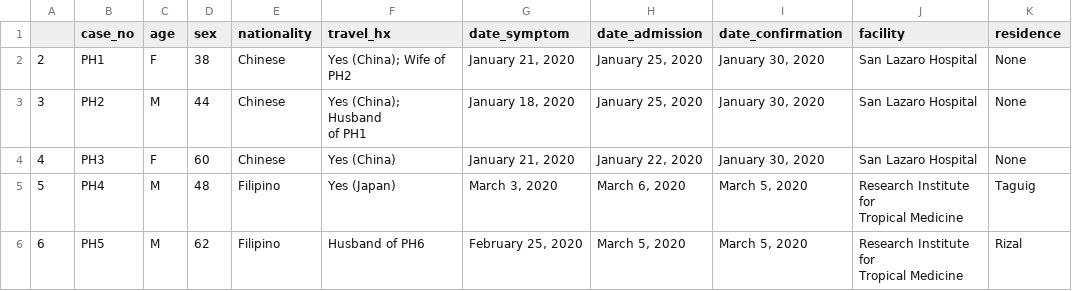
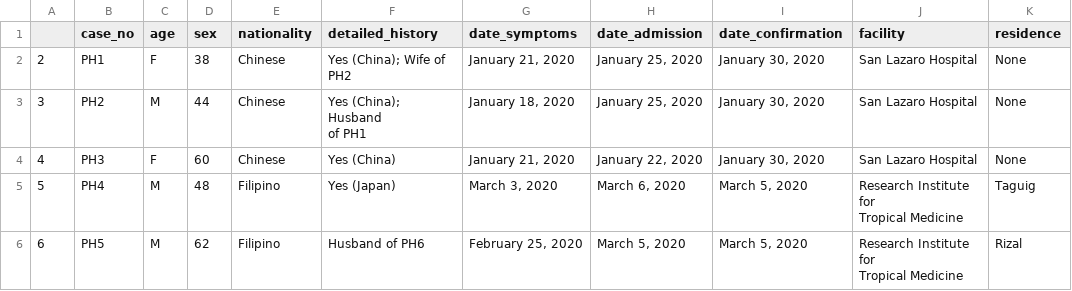
Before and after one commit to gigerbytes/ncov-ph-data, a CSV file: data/cases_pdf_ph.csv (was data/pdf_cases.csv), drawn as a sheet; only a part is shown.

Commit message:
supplement api data with released pdf, new version

```diff
--- a/data/pdf_cases.csv
+++ b/data/cases_pdf_ph.csv
@@ -1,2 +1,2 @@
-,case_no,age,sex,nationality,travel_hx,date_symptom,date_admission,date_confirmation,facility,residence
+,case_no,age,sex,nationality,detailed_history,date_symptoms,date_admission,date_confirmation,facility,residence
 2,PH1,F,38,Chinese,"Yes (China); Wife of
```
Also changed, not shown: 4 other files.
